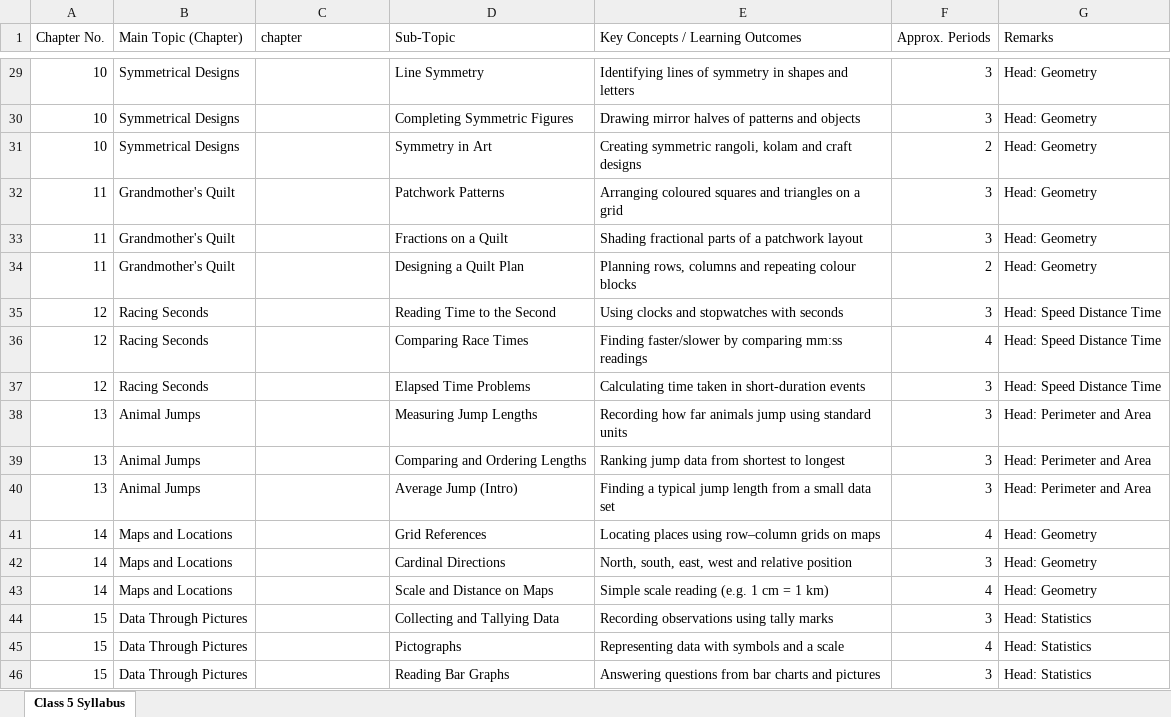
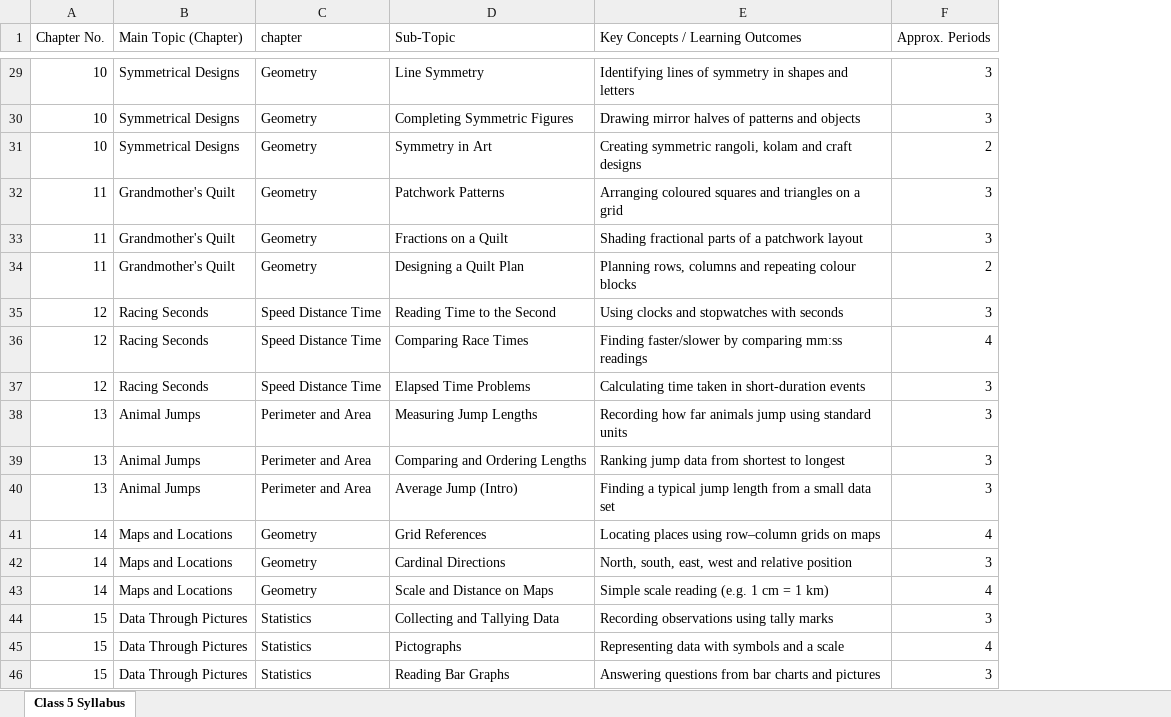
Before and after one commit to atulgupta1972/mentormaths, an Excel workbook: public/samples/syllabus-import/CBSE_Class5_Maths_Syllabus_2026-27.xlsx, sheet Class 5 Syllabus, drawn as a sheet; only a part is shown, gaps mark what is left out; values as stored, in another font and other column widths than the file's, no borders; the diff covers the shown part only; the diff names each change by its address in the sheet, - before the commit and + after, or states it on an @@ line.

```diff
--- a/public/samples/syllabus-import/CBSE_Class5_Maths_Syllabus_2026-27.xlsx (sheet Class 5 Syllabus)
+++ b/public/samples/syllabus-import/CBSE_Class5_Maths_Syllabus_2026-27.xlsx (sheet Class 5 Syllabus)
-column G (Remarks), rows 29-46: Head: Geometry | Head: Geometry | Head: Geometry | Head: Geometry | Head: Geometry | Head: Geometry | Head: Speed Distance Time | Head: Speed Distance Time | Head: Speed Distance Time | Head: Perimeter and Area | Head: Perimeter and Area | Head: Perimeter and Area | Head: Geometry | Head: Geometry | Head: Geometry | Head: Statistics | Head: Statistics | Head: Statistics
-C29:C34 (chapter): (empty)
+C29:C34 (chapter): Geometry
-C35:C37 (chapter): (empty)
+C35:C37 (chapter): Speed Distance Time
-C38:C40 (chapter): (empty)
+C38:C40 (chapter): Perimeter and Area
-C41:C43 (chapter): (empty)
+C41:C43 (chapter): Geometry
-C44:C46 (chapter): (empty)
+C44:C46 (chapter): Statistics
```
Also changed, not shown: 27 edited cells elsewhere in this sheet, public/samples/syllabus-import/CBSE_Class5_Maths_Syllabus_TEMPLATE.xlsx, samples/syllabus-import/CBSE_Class5_Maths_Syllabus_2026-27.xlsx, 6 other files.
